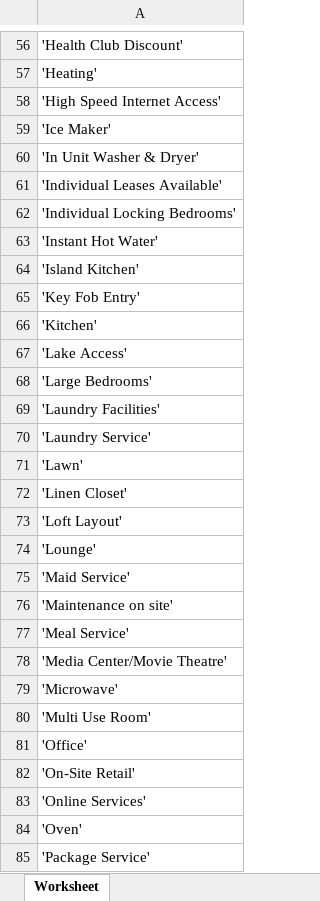
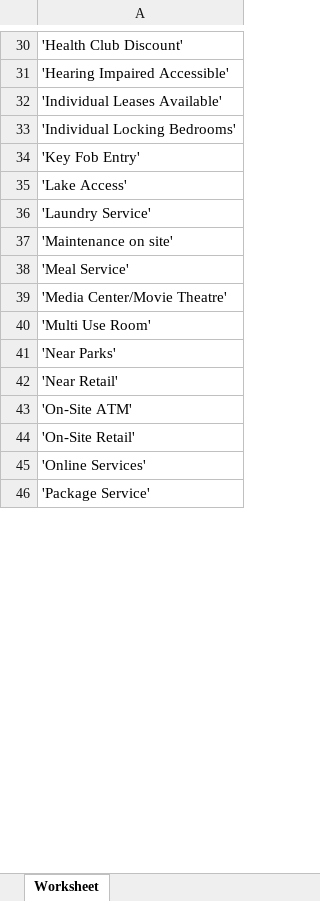
Before and after one commit to tempdinc/doodle-parsing, an Excel workbook: src/export_community_amenities.xlsx, sheet Worksheet, drawn as a sheet; only a part is shown, gaps mark what is left out; values as stored, in another font and other column widths than the file's, no borders; removed rows and columns are numbered as before the commit, all else as after; the diff covers the shown part only; the diff names each change by its address in the sheet, - before the commit and + after, or states it on an @@ line.

```diff
--- a/src/export_community_amenities.xlsx (sheet Worksheet)
+++ b/src/export_community_amenities.xlsx (sheet Worksheet)
-A31: 'Heating'
+A31: 'Hearing Impaired Accessible'
-row 58: 'High Speed Internet Access'
-row 59: 'Ice Maker'
-row 60: 'In Unit Washer & Dryer'
-row 63: 'Instant Hot Water'
-row 64: 'Island Kitchen'
-row 66: 'Kitchen'
-row 68: 'Large Bedrooms'
-row 69: 'Laundry Facilities'
-row 71: 'Lawn'
-row 72: 'Linen Closet'
-row 73: 'Loft Layout'
-row 74: 'Lounge'
-row 75: 'Maid Service'
-row 79: 'Microwave'
-A41: 'Office'
+A41: 'Near Parks'
+row 42: 'Near Retail'
+row 43: 'On-Site ATM'
-row 84: 'Oven'
```
Also changed, not shown: 1 added row, 53 removed rows and 12 edited cells elsewhere in this sheet, src/export_apartment_amenities.xlsx, 11 other files.
